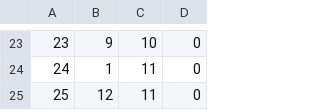
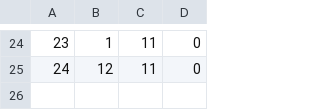
Before and after one commit to jochembruins/Chips-Circuits, a CSV file: Data/gates.csv, drawn as a sheet; only a part is shown, gaps mark what is left out; the diff covers the shown part only.

Commit message:
change gate list +1

```diff
--- a/Data/gates.csv
+++ b/Data/gates.csv
@@ -23,3 +24,2 @@
-23;9;10;0
-24;1;11;0
-25;12;11;0
+23;1;11;0
+24;12;11;0
```
Also changed, not shown: 1 added row and 30 edited cells elsewhere in this file.
